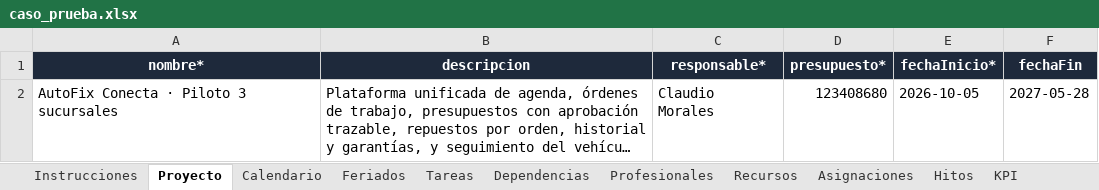
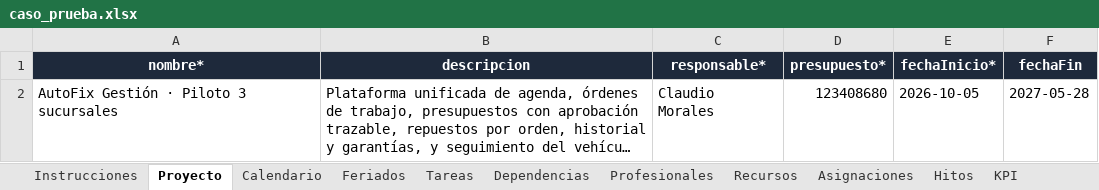
Before and after one commit to clmoralesl/GESTION_SW_VGUARDIA_CMORALES, an Excel workbook: docs/caso_prueba.xlsx, sheet Proyecto, drawn as a sheet; long unchanged cells end in …; values as stored, in another font and other column widths than the file's, no borders; the diff names each change by its address in the sheet, - before the commit and + after, or states it on an @@ line.

```diff
--- a/docs/caso_prueba.xlsx (sheet Proyecto)
+++ b/docs/caso_prueba.xlsx (sheet Proyecto)
-A2 (nombre*): AutoFix Conecta · Piloto 3 sucursales
+A2 (nombre*): AutoFix Gestión · Piloto 3 sucursales
```
Also changed, not shown: sheet Asignaciones, 10 other files.
